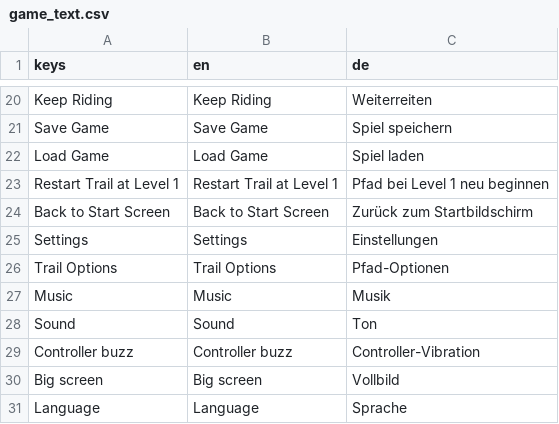
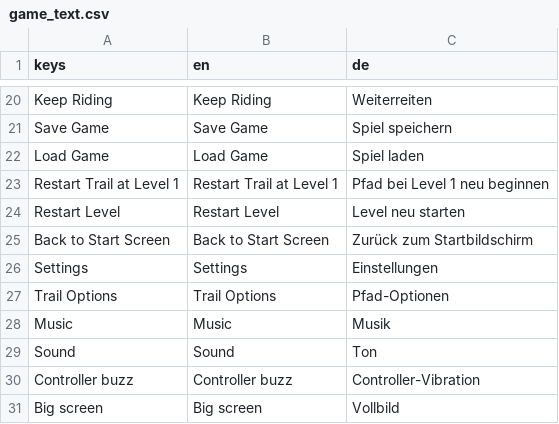
Before and after one commit to stefanObs/first-2d-jump-and-run, a CSV file: assets/i18n/game_text.csv, drawn as a sheet; only a part is shown, gaps mark what is left out; the shorter side is filled out with more unchanged rows.

```diff
--- a/assets/i18n/game_text.csv
+++ b/assets/i18n/game_text.csv
@@ -23,2 +23,3 @@ Load Game,Load Game,Spiel laden
 Restart Trail at Level 1,Restart Trail at Level 1,Pfad bei Level 1 neu beginnen
+Restart Level,Restart Level,Level neu starten
 Back to Start Screen,Back to Start Screen,Zurück zum Startbildschirm
```
Also changed, not shown: 7 other files.
